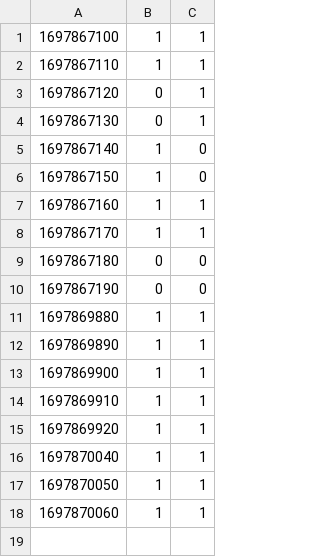
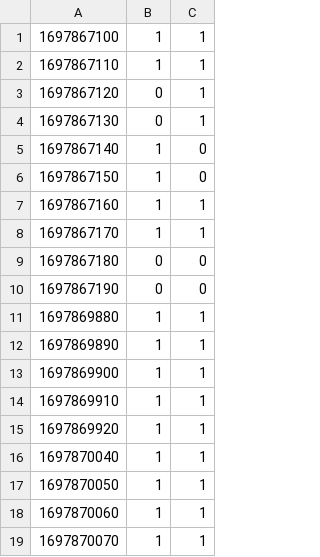
Before and after one commit to cs370team/cs370team.github.io, a CSV file: data.csv, drawn as a sheet; the diff names each change by its address in the sheet, - before the commit and + after, or states it on an @@ line.

Commit message:
Update

```diff
--- a/data.csv
+++ b/data.csv
+row 19: 1697870070 | 1 | 1
```
